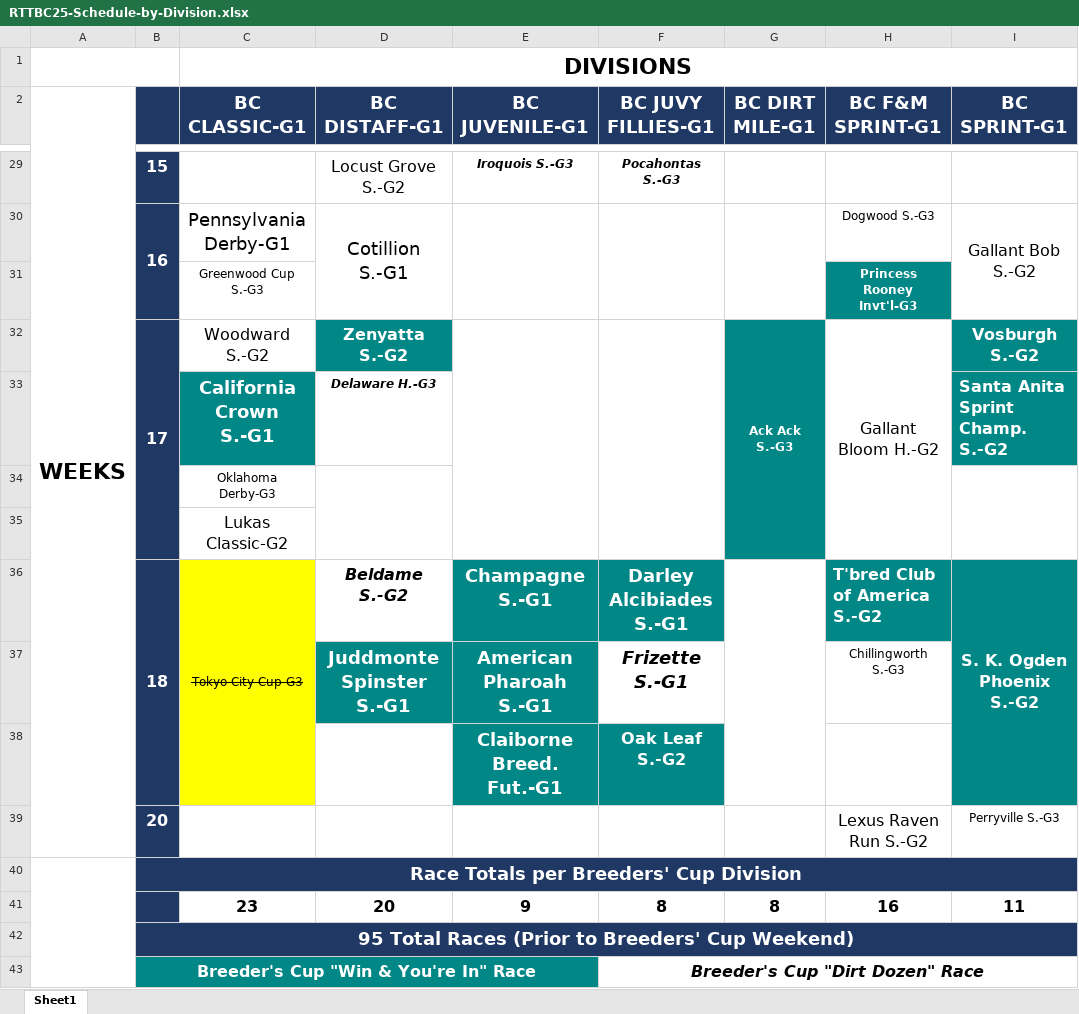
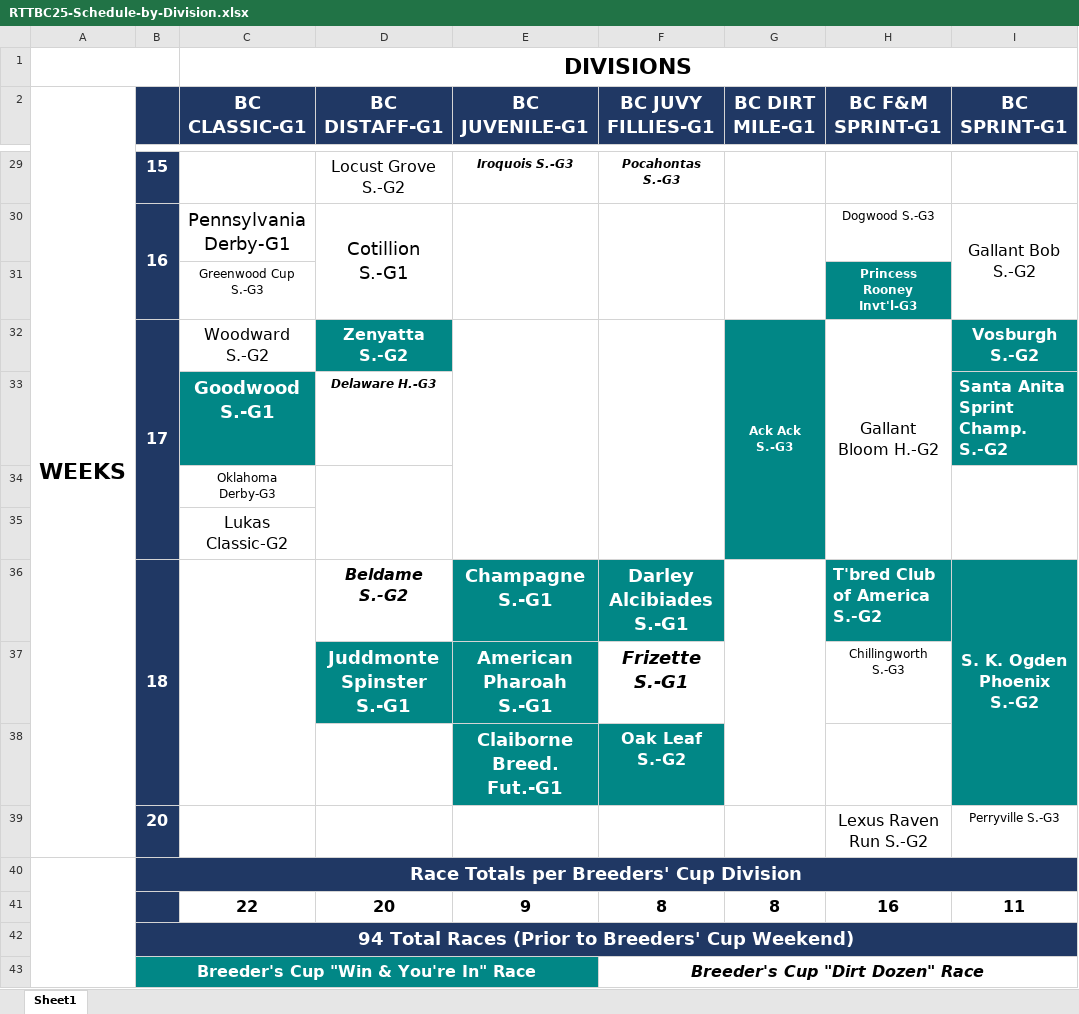
Before and after one commit to michael-m-casserly/gallop-racing, an Excel workbook: pdf/RTTBC25-Schedule-by-Division.xlsx, sheet Sheet1, drawn as a sheet; only a part is shown, gaps mark what is left out; values as stored, in another font and other column widths than the file's, no borders; the diff names each change by its address in the sheet, - before the commit and + after, or states it on an @@ line.

```diff
--- a/pdf/RTTBC25-Schedule-by-Division.xlsx (sheet Sheet1)
+++ b/pdf/RTTBC25-Schedule-by-Division.xlsx (sheet Sheet1)
-C33 (BC CLASSIC-G1): California Crown S.-G1
+C33 (BC CLASSIC-G1): Goodwood S.-G1
-C36 (BC CLASSIC-G1): Tokyo City Cup-G3
+C36 (BC CLASSIC-G1): (empty)
-C36:C38 fill: #FFFF00
+C36:C38 fill: none
-C41 (BC CLASSIC-G1): 23
+C41 (BC CLASSIC-G1): 22
-B42: 95 Total Races…
+B42: 94 Total Races…
```
Also changed, not shown: 10 other files.
